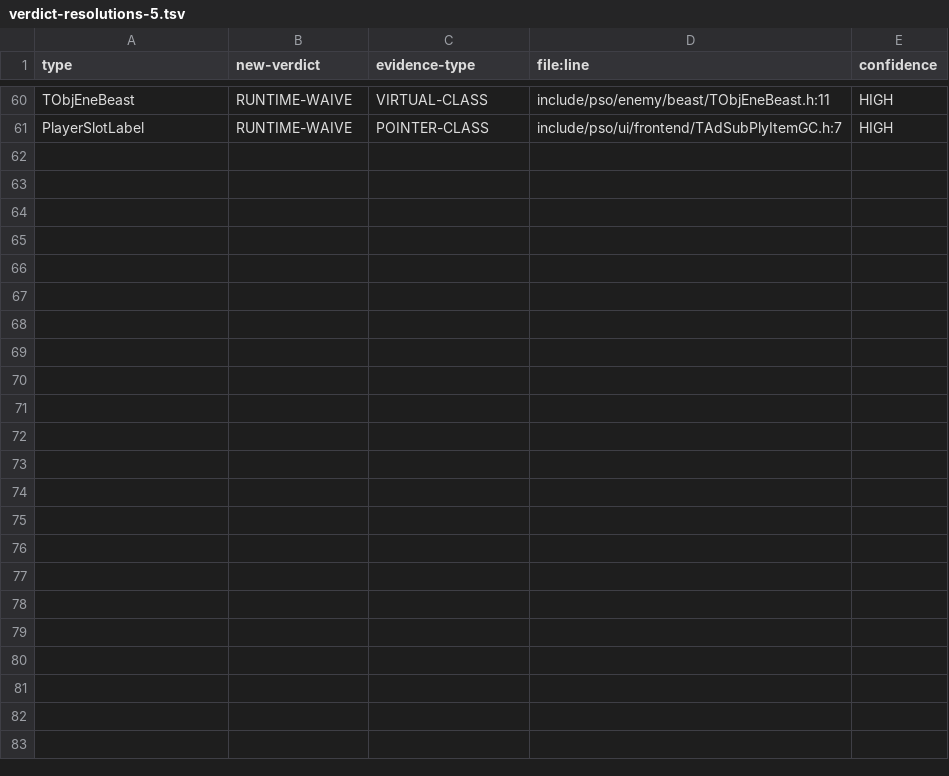
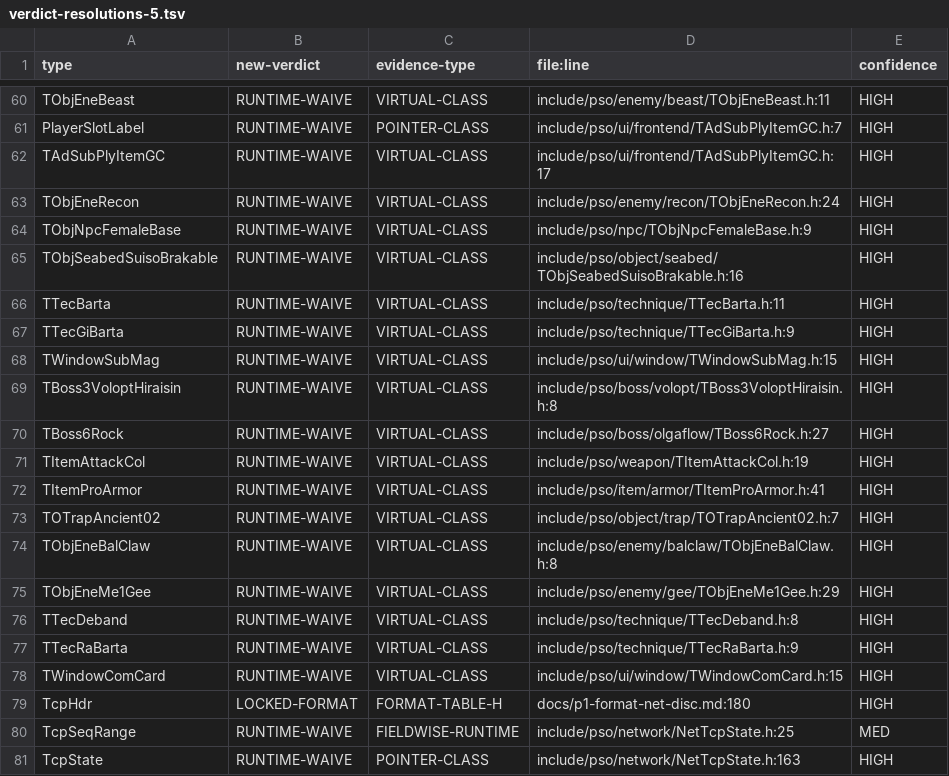
Before and after one commit to scottlowry/pso-metal, a TSV file: data/verdict-resolutions-5.tsv, drawn as a sheet; only a part is shown, gaps mark what is left out; the diff names each change by its address in the sheet, - before the commit and + after, or states it on an @@ line.

Commit message:
P2-AT tail verdicts checkpoint 80/566 rows

```diff
--- a/data/verdict-resolutions-5.tsv
+++ b/data/verdict-resolutions-5.tsv
+row 62: TAdSubPlyItemGC | RUNTIME-WAIVE | VIRTUAL-CLASS | include/pso/ui/frontend/TAdSubPlyItemGC.h:17 | HIGH
+row 63: TObjEneRecon | RUNTIME-WAIVE | VIRTUAL-CLASS | include/pso/enemy/recon/TObjEneRecon.h:24 | HIGH
+row 64: TObjNpcFemaleBase | RUNTIME-WAIVE | VIRTUAL-CLASS | include/pso/npc/TObjNpcFemaleBase.h:9 | HIGH
+row 65: TObjSeabedSuisoBrakable | RUNTIME-WAIVE | VIRTUAL-CLASS | include/pso/object/seabed/TObjSeabedSuisoBrakable.h:16 | HIGH
+row 66: TTecBarta | RUNTIME-WAIVE | VIRTUAL-CLASS | include/pso/technique/TTecBarta.h:11 | HIGH
+row 67: TTecGiBarta | RUNTIME-WAIVE | VIRTUAL-CLASS | include/pso/technique/TTecGiBarta.h:9 | HIGH
+row 68: TWindowSubMag | RUNTIME-WAIVE | VIRTUAL-CLASS | include/pso/ui/window/TWindowSubMag.h:15 | HIGH
+row 69: TBoss3VoloptHiraisin | RUNTIME-WAIVE | VIRTUAL-CLASS | include/pso/boss/volopt/TBoss3VoloptHiraisin.h:8 | HIGH
+row 70: TBoss6Rock | RUNTIME-WAIVE | VIRTUAL-CLASS | include/pso/boss/olgaflow/TBoss6Rock.h:27 | HIGH
+row 71: TItemAttackCol | RUNTIME-WAIVE | VIRTUAL-CLASS | include/pso/weapon/TItemAttackCol.h:19 | HIGH
+row 72: TItemProArmor | RUNTIME-WAIVE | VIRTUAL-CLASS | include/pso/item/armor/TItemProArmor.h:41 | HIGH
+row 73: TOTrapAncient02 | RUNTIME-WAIVE | VIRTUAL-CLASS | include/pso/object/trap/TOTrapAncient02.h:7 | HIGH
+row 74: TObjEneBalClaw | RUNTIME-WAIVE | VIRTUAL-CLASS | include/pso/enemy/balclaw/TObjEneBalClaw.h:8 | HIGH
+row 75: TObjEneMe1Gee | RUNTIME-WAIVE | VIRTUAL-CLASS | include/pso/enemy/gee/TObjEneMe1Gee.h:29 | HIGH
+row 76: TTecDeband | RUNTIME-WAIVE | VIRTUAL-CLASS | include/pso/technique/TTecDeband.h:8 | HIGH
+row 77: TTecRaBarta | RUNTIME-WAIVE | VIRTUAL-CLASS | include/pso/technique/TTecRaBarta.h:9 | HIGH
+row 78: TWindowComCard | RUNTIME-WAIVE | VIRTUAL-CLASS | include/pso/ui/window/TWindowComCard.h:15 | HIGH
+row 79: TcpHdr | LOCKED-FORMAT | FORMAT-TABLE-H | docs/p1-format-net-disc.md:180 | HIGH
+row 80: TcpSeqRange | RUNTIME-WAIVE | FIELDWISE-RUNTIME | include/pso/network/NetTcpState.h:25 | MED
+row 81: TcpState | RUNTIME-WAIVE | POINTER-CLASS | include/pso/network/NetTcpState.h:163 | HIGH
```
